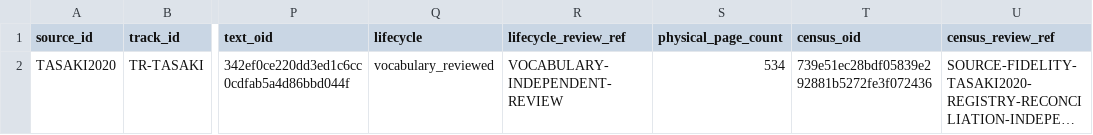
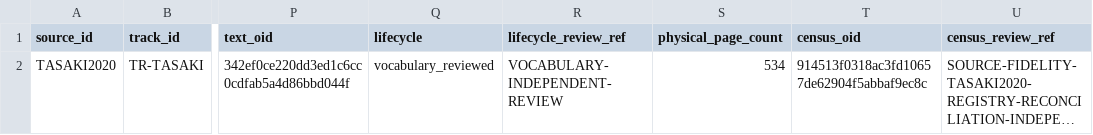
Before and after one commit to phasetr/lattice-system, a TSV file: registry/sources.tsv, drawn as a sheet; only a part is shown, gaps mark what is left out; long unchanged cells end in …; the diff names each change by its address in the sheet, - before the commit and + after, or states it on an @@ line.

```diff
--- a/registry/sources.tsv
+++ b/registry/sources.tsv
-T2 (census_oid): 739e51ec28bdf05839e292881b5272fe3f072436
+T2 (census_oid): 914513f0318ac3fd10657de62904f5abbaf9ec8c
```
Also changed, not shown: registry/claim-corrections.tsv, registry/claim-normalization-reviews.tsv, 8 other files.
